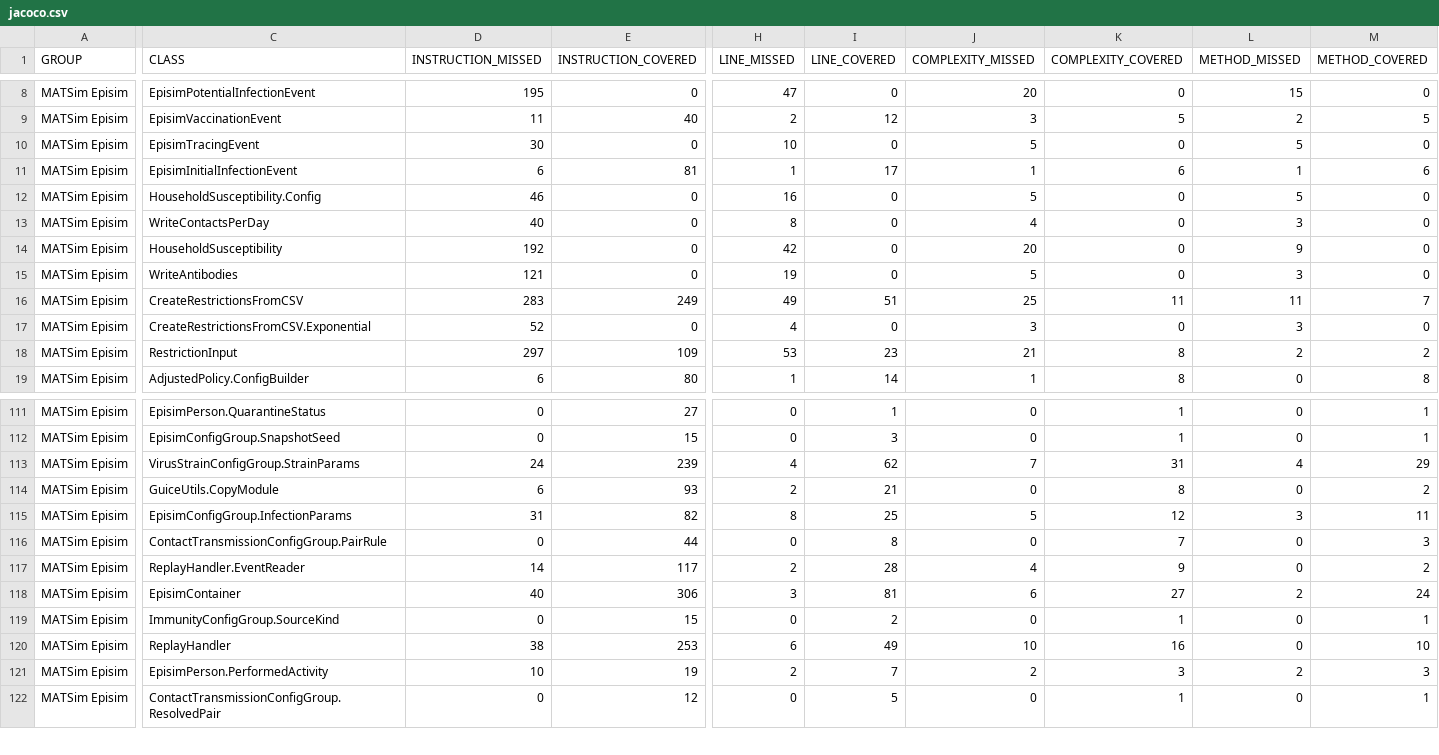
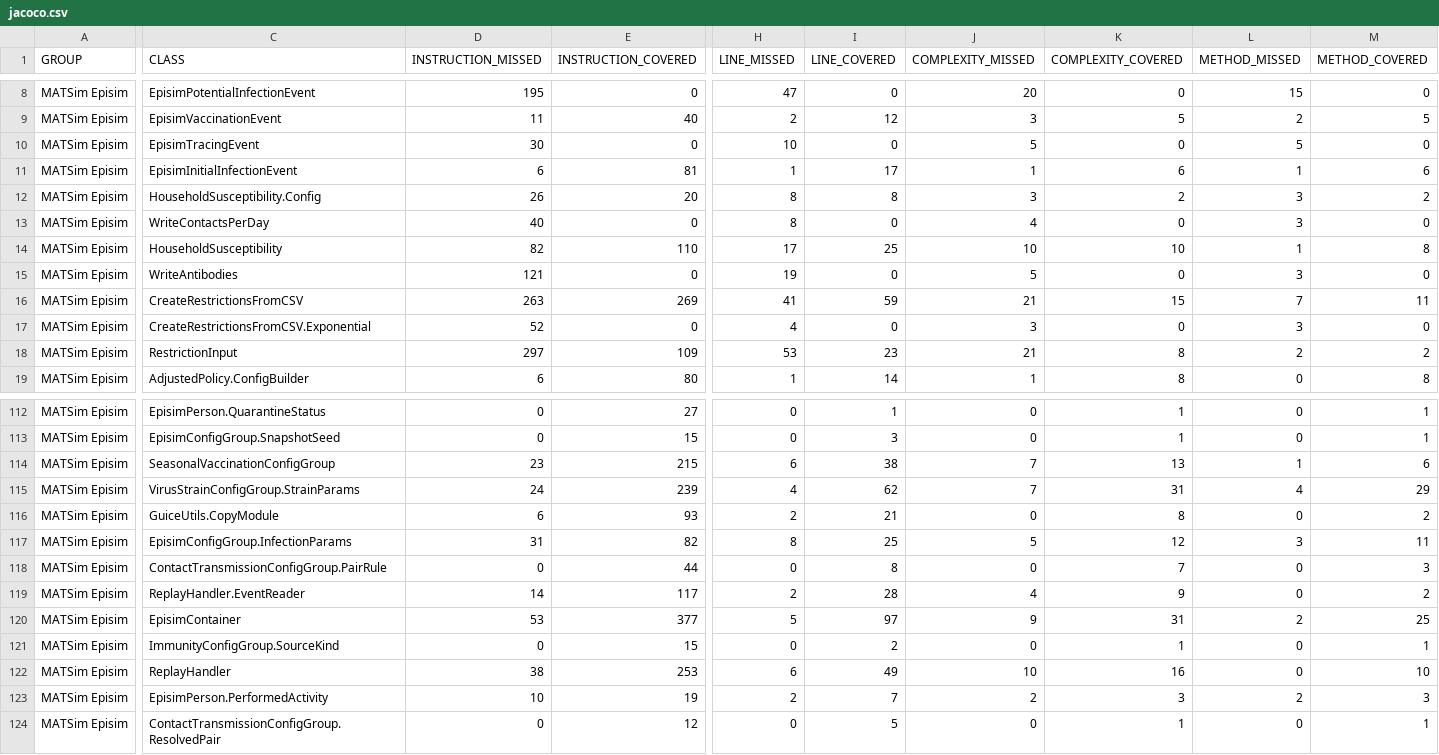
Before and after one commit to matsim-org/matsim-episim-libs, a CSV file: develop/jacoco.csv, drawn as a sheet; only a part is shown, gaps mark what is left out; addresses are those after the commit; rows hold the shown columns only; the diff covers the shown part only; the diff names each change by its address in the sheet, - before the commit and + after, or states it on an @@ line.

```diff
--- a/develop/jacoco.csv
+++ b/develop/jacoco.csv
-D12 (INSTRUCTION_MISSED): 46
+D12 (INSTRUCTION_MISSED): 26
-E12 (INSTRUCTION_COVERED): 0
+E12 (INSTRUCTION_COVERED): 20
-H12 (LINE_MISSED): 16
+H12 (LINE_MISSED): 8
-I12 (LINE_COVERED): 0
+I12 (LINE_COVERED): 8
-J12 (COMPLEXITY_MISSED): 5
+J12 (COMPLEXITY_MISSED): 3
-K12 (COMPLEXITY_COVERED): 0
+K12 (COMPLEXITY_COVERED): 2
-L12 (METHOD_MISSED): 5
+L12 (METHOD_MISSED): 3
-M12 (METHOD_COVERED): 0
+M12 (METHOD_COVERED): 2
-D14 (INSTRUCTION_MISSED): 192
+D14 (INSTRUCTION_MISSED): 82
-E14 (INSTRUCTION_COVERED): 0
+E14 (INSTRUCTION_COVERED): 110
-H14 (LINE_MISSED): 42
+H14 (LINE_MISSED): 17
-I14 (LINE_COVERED): 0
+I14 (LINE_COVERED): 25
-J14 (COMPLEXITY_MISSED): 20
+J14 (COMPLEXITY_MISSED): 10
-K14 (COMPLEXITY_COVERED): 0
+K14 (COMPLEXITY_COVERED): 10
-L14 (METHOD_MISSED): 9
+L14 (METHOD_MISSED): 1
-M14 (METHOD_COVERED): 0
+M14 (METHOD_COVERED): 8
-D16 (INSTRUCTION_MISSED): 283
+D16 (INSTRUCTION_MISSED): 263
-E16 (INSTRUCTION_COVERED): 249
+E16 (INSTRUCTION_COVERED): 269
-H16 (LINE_MISSED): 49
+H16 (LINE_MISSED): 41
-I16 (LINE_COVERED): 51
+I16 (LINE_COVERED): 59
-J16 (COMPLEXITY_MISSED): 25
+J16 (COMPLEXITY_MISSED): 21
-K16 (COMPLEXITY_COVERED): 11
+K16 (COMPLEXITY_COVERED): 15
-L16 (METHOD_MISSED): 11
+L16 (METHOD_MISSED): 7
-M16 (METHOD_COVERED): 7
+M16 (METHOD_COVERED): 11
+row 114: MATSim Episim | SeasonalVaccinationConfigGroup | 23 | 215 | 6 | 38 | 7 | 13 | 1 | 6
-D120 (INSTRUCTION_MISSED): 40
+D120 (INSTRUCTION_MISSED): 53
-E120 (INSTRUCTION_COVERED): 306
+E120 (INSTRUCTION_COVERED): 377
-H120 (LINE_MISSED): 3
+H120 (LINE_MISSED): 5
-I120 (LINE_COVERED): 81
+I120 (LINE_COVERED): 97
-J120 (COMPLEXITY_MISSED): 6
+J120 (COMPLEXITY_MISSED): 9
-K120 (COMPLEXITY_COVERED): 27
+K120 (COMPLEXITY_COVERED): 31
-M120 (METHOD_COVERED): 24
+M120 (METHOD_COVERED): 25
```
Also changed, not shown: 2 added rows and 92 edited cells elsewhere in this file, 57 other files.
